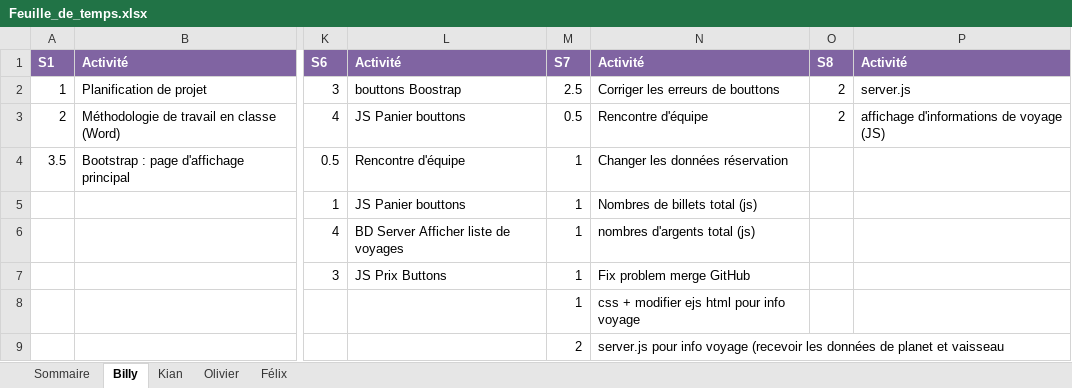
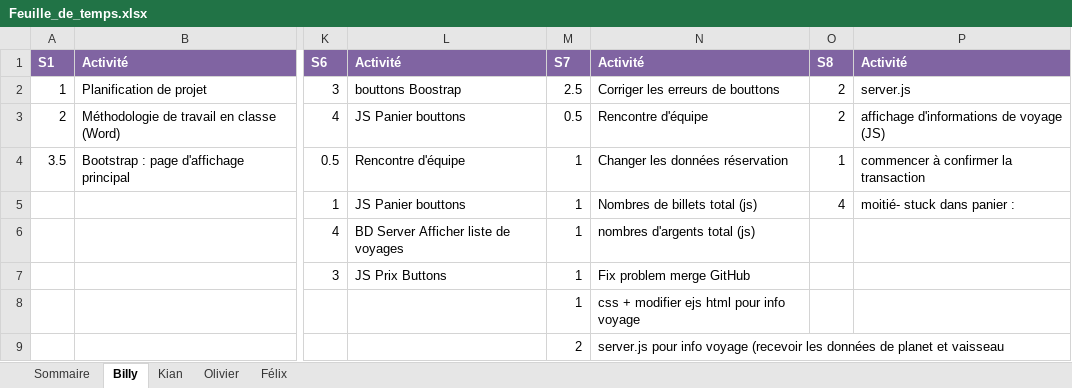
Before and after one commit to Atajin/NovaGo, an Excel workbook: Documents/Documents sprint/Feuille_de_temps.xlsx, sheet Billy, drawn as a sheet; only a part is shown, gaps mark what is left out; values as stored, in another font and other column widths than the file's, no borders; the diff names each change by its address in the sheet, - before the commit and + after, or states it on an @@ line.

```diff
--- a/Documents/Documents sprint/Feuille_de_temps.xlsx (sheet Billy)
+++ b/Documents/Documents sprint/Feuille_de_temps.xlsx (sheet Billy)
-O4: (empty)
+O4: 1
-P4: (empty)
+P4: commencer à confirmer la transaction
-O5: (empty)
+O5: 4
-P5: (empty)
+P5: moitié- stuck dans panier :
```
Also changed, not shown: sheet Kian, sheet Sommaire, sheet Félix.
